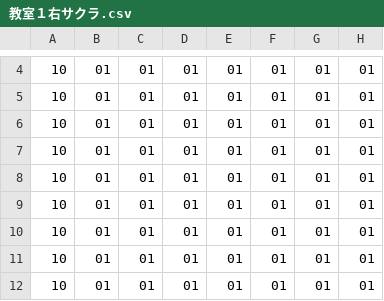
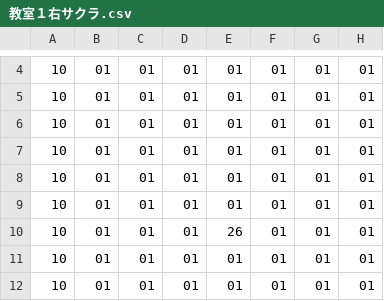
Before and after one commit to riku0614/team-new, a CSV file: Project1/Project1/教室１右サクラ.csv, drawn as a sheet; only a part is shown, gaps mark what is left out; the diff names each change by its address in the sheet, - before the commit and + after, or states it on an @@ line.

```diff
--- a/Project1/Project1/教室１右サクラ.csv
+++ b/Project1/Project1/教室１右サクラ.csv
-E10: 01
+E10: 26
```
Also changed, not shown: Project1/Project1/教室２右サクラ.csv, Project1/Project1/教室３右サクラ.csv, 4 other files.
